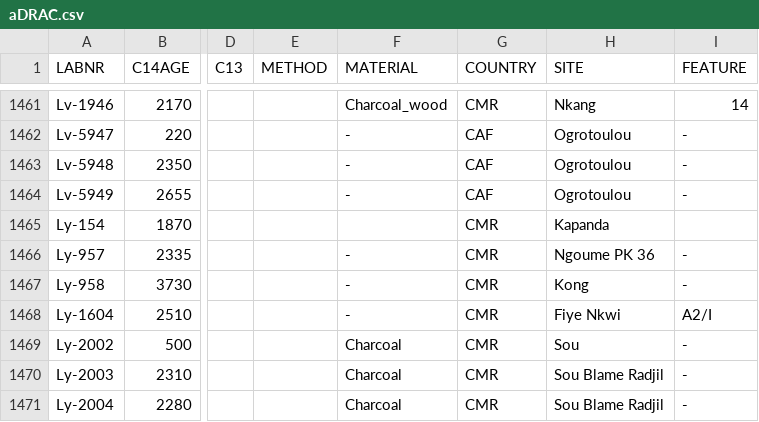
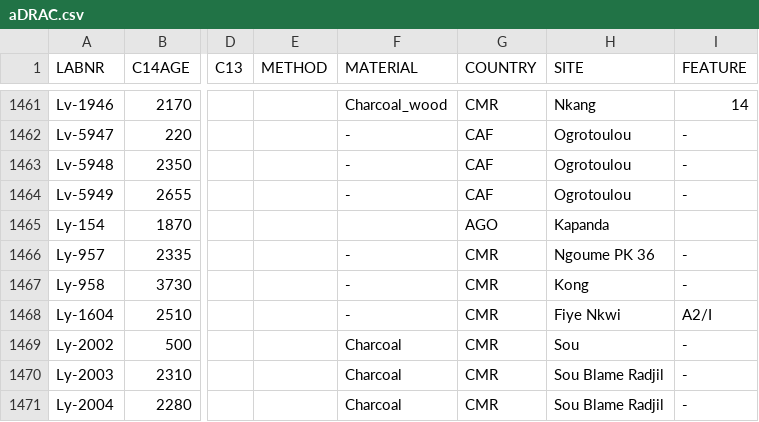
Before and after one commit to dirkseidensticker/aDRAC, a CSV file: aDRAC.csv, drawn as a sheet; only a part is shown, gaps mark what is left out; the diff names each change by its address in the sheet, - before the commit and + after, or states it on an @@ line.

Commit message:
corrected country code for Kapanda

```diff
--- a/aDRAC.csv
+++ b/aDRAC.csv
-G1465 (COUNTRY): CMR
+G1465 (COUNTRY): AGO
```
